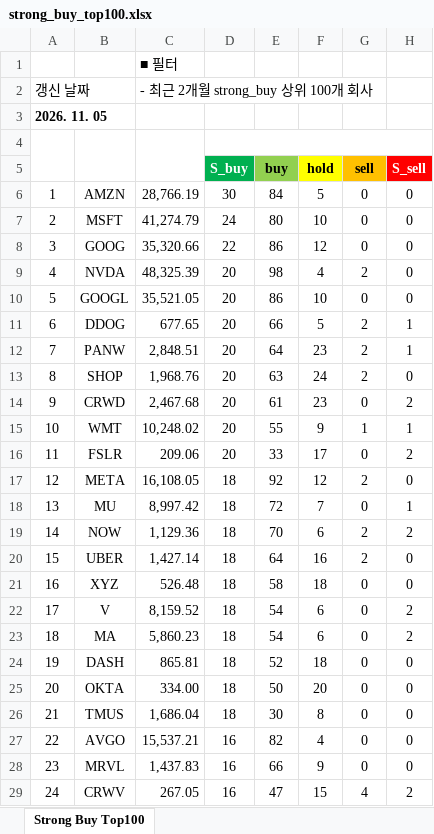
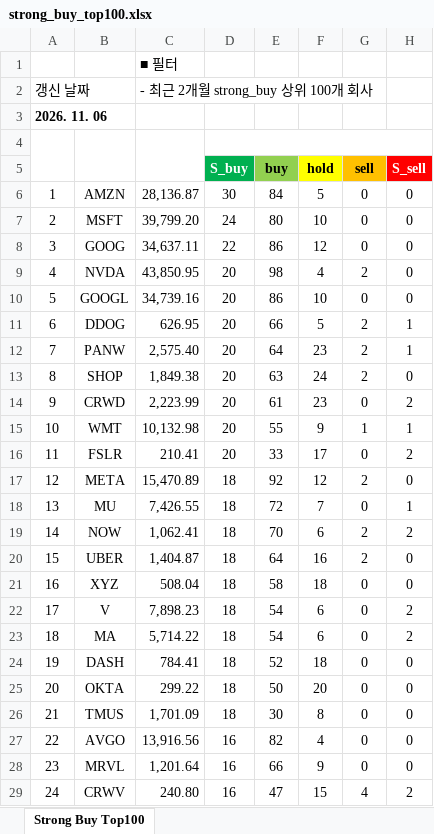
Before and after one commit to yuunseong20-hash/strongbut_top100, an Excel workbook: docs/strong_buy_top100.xlsx, sheet Strong Buy Top100, drawn as a sheet; only a part is shown; values as stored, in another font and other column widths than the file's, no borders; the diff covers the shown part only; the diff names each change by its address in the sheet, - before the commit and + after, or states it on an @@ line.

```diff
--- a/docs/strong_buy_top100.xlsx (sheet Strong Buy Top100)
+++ b/docs/strong_buy_top100.xlsx (sheet Strong Buy Top100)
-A3: 2026. 11. 05
+A3: 2026. 11. 06
-C6: 28,766.19
+C6: 28,136.87
-C7: 41,274.79
+C7: 39,799.20
-C8: 35,320.66
+C8: 34,637.11
-C9: 48,325.39
+C9: 43,850.95
-C10: 35,521.05
+C10: 34,739.16
-C11: 677.65
+C11: 626.95
-C12: 2,848.51
+C12: 2,575.40
-C13: 1,968.76
+C13: 1,849.38
-C14: 2,467.68
+C14: 2,223.99
-C15: 10,248.02
+C15: 10,132.98
-C16: 209.06
+C16: 210.41
-C17: 16,108.05
+C17: 15,470.89
-C18: 8,997.42
+C18: 7,426.55
-C19: 1,129.36
+C19: 1,062.41
-C20: 1,427.14
+C20: 1,404.87
-C21: 526.48
+C21: 508.04
-C22: 8,159.52
+C22: 7,898.23
-C23: 5,860.23
+C23: 5,714.22
-C24: 865.81
+C24: 784.41
-C25: 334.00
+C25: 299.22
-C26: 1,686.04
+C26: 1,701.09
-C27: 15,537.21
+C27: 13,916.56
-C28: 1,437.83
+C28: 1,201.64
-C29: 267.05
+C29: 240.80
```
Also changed, not shown: 76 edited cells elsewhere in this sheet, 2 other files.
